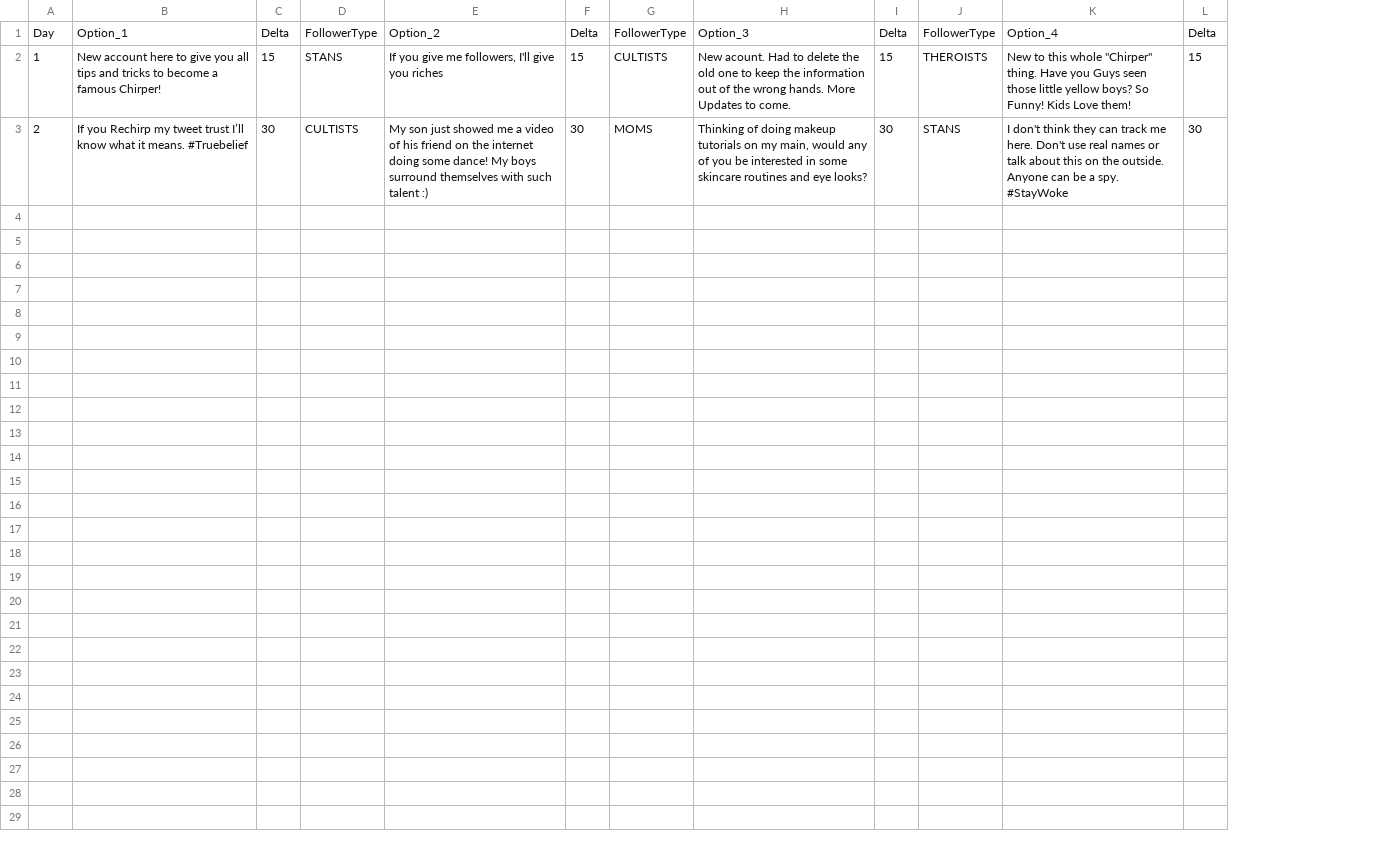
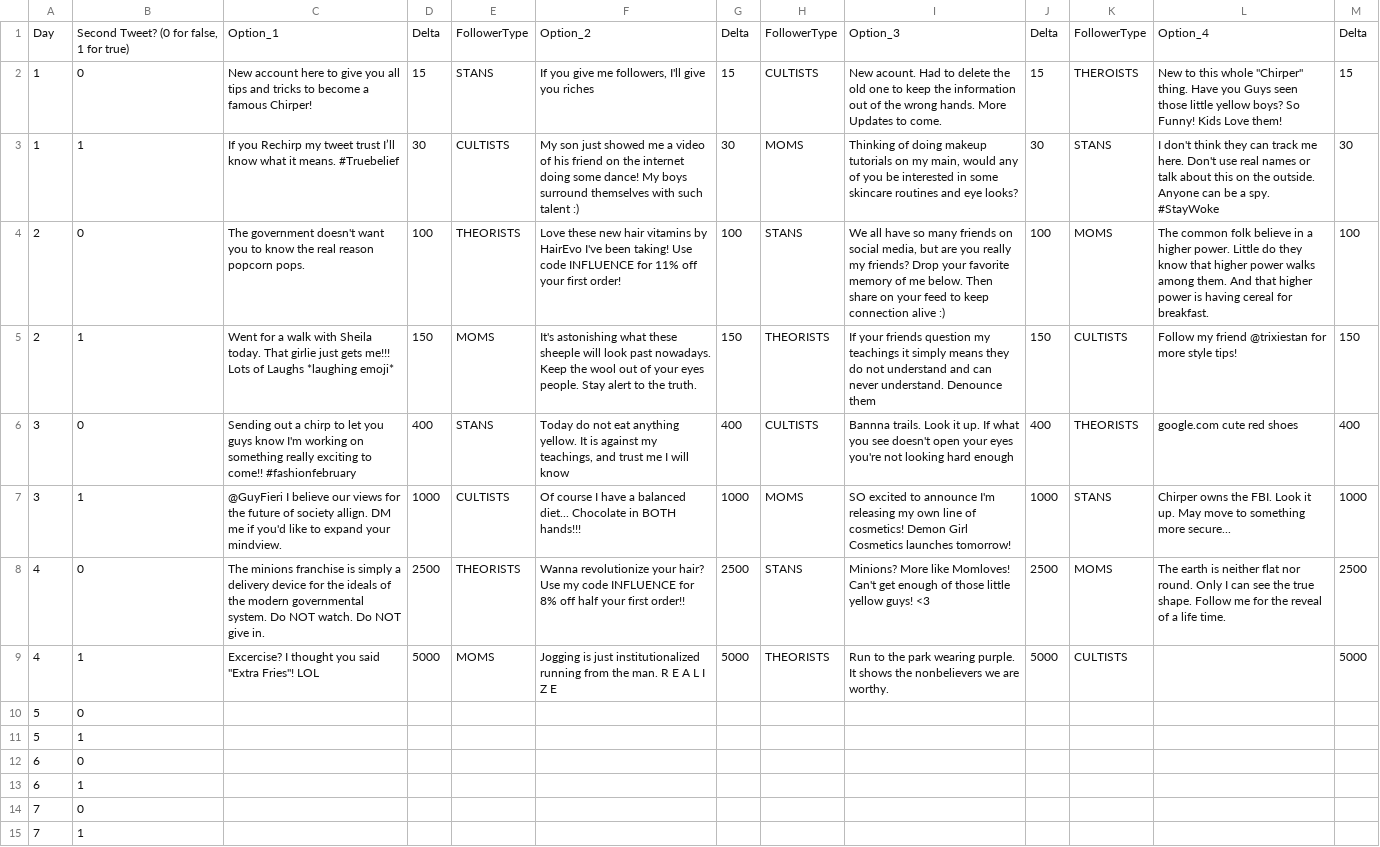
Before and after one commit to cmrnprry/VGMC-Game-Jam, a TSV file: VGMC Game Jam/Assets/TSV/ChirperOptions.tsv, drawn as a sheet; only a part is shown; removed rows and columns are numbered as before the commit, all else as after; rows hold the shown columns only; the diff covers the shown part only; the diff names each change by its address in the sheet, - before the commit and + after, or states it on an @@ line.

```diff
--- a/VGMC Game Jam/Assets/TSV/ChirperOptions.tsv
+++ b/VGMC Game Jam/Assets/TSV/ChirperOptions.tsv
-column A, rows 1-3: Day | 1 | 2
+column A, rows 1-3: Day | 1 | 1
+column B, rows 1-3: Second Tweet? (0 for false, 1 for true) | 0 | 1
+row 4: 2 | 0 | The government doesn't want you to know the real reason popcorn pops. | 100 | THEORISTS | Love these new hair vitamins by HairEvo I've been taking! Use code INFLUENCE for 11% off your first order! | 100 | STANS | We all have so many friends on social media, but are you really my friends? Drop your favorite memory of me below. Then share on your feed to keep connection alive :) | 100 | MOMS | The common folk believe in a higher power. Little do they know that higher power walks among them. And that higher power is having cereal for breakfast. | 100
+row 5: 2 | 1 | Went for a walk with Sheila today. That girlie just gets me!!! Lots of Laughs *laughing emoji* | 150 | MOMS | It's astonishing what these sheeple will look past nowadays. Keep the wool out of your eyes people. Stay alert to the truth. | 150 | THEORISTS | If your friends question my teachings it simply means they do not understand and can never understand. Denounce them | 150 | CULTISTS | Follow my friend @trixiestan for more style tips! | 150
+row 6: 3 | 0 | Sending out a chirp to let you guys know I'm working on something really exciting to come!! #fashionfebruary | 400 | STANS | Today do not eat anything yellow. It is against my teachings, and trust me I will know | 400 | CULTISTS | Bannna trails. Look it up. If what you see doesn't open your eyes you're not looking hard enough | 400 | THEORISTS | google.com cute red shoes | 400
+row 7: 3 | 1 | @GuyFieri I believe our views for the future of society allign. DM me if you'd like to expand your mindview. | 1000 | CULTISTS | Of course I have a balanced diet... Chocolate in BOTH hands!!! | 1000 | MOMS | SO excited to announce I'm releasing my own line of cosmetics! Demon Girl Cosmetics launches tomorrow! | 1000 | STANS | Chirper owns the FBI. Look it up. May move to something more secure... | 1000
+row 8: 4 | 0 | The minions franchise is simply a delivery device for the ideals of the modern governmental system. Do NOT watch. Do NOT give in. | 2500 | THEORISTS | Wanna revolutionize your hair? Use my code INFLUENCE for 8% off half your first order!! | 2500 | STANS | Minions? More like Momloves! Can't get enough of those little yellow guys! <3 | 2500 | MOMS | The earth is neither flat nor round. Only I can see the true shape. Follow me for the reveal of a life time. | 2500
+row 9: 4 | 1 | Excercise? I thought you said "Extra Fries"! LOL | 5000 | MOMS | Jogging is just institutionalized running from the man. R E A L I Z E | 5000 | THEORISTS | Run to the park wearing purple. It shows the nonbelievers we are worthy. | 5000 | CULTISTS |  | 5000
+row 10: 5 | 0
+row 11: 5 | 1
+row 12: 6 | 0
+row 13: 6 | 1
+row 14: 7 | 0
+row 15: 7 | 1
```
Also changed, not shown: 14 added rows elsewhere in this file, VGMC Game Jam/Assets/TSV/Chirps.tsv, VGMC Game Jam/Assets/TSV/Followers.tsv, 32 other files.
